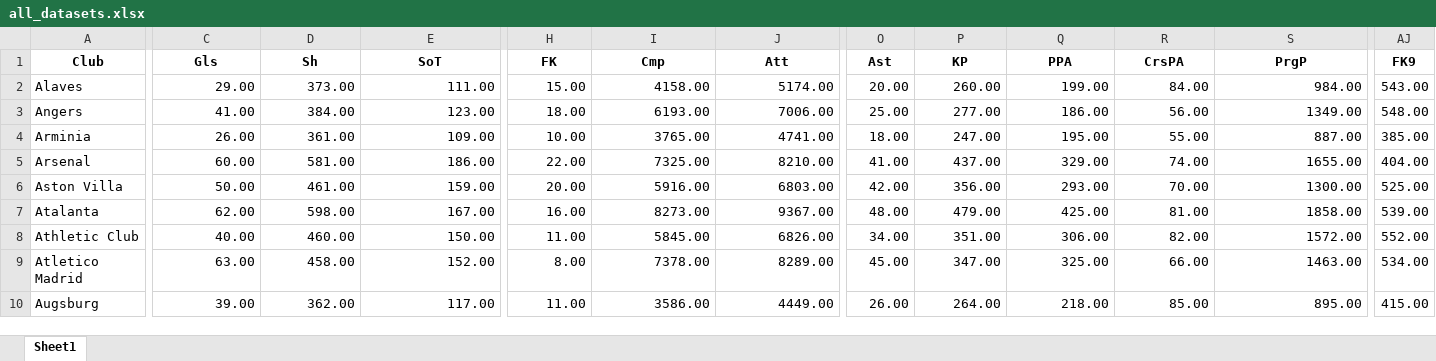
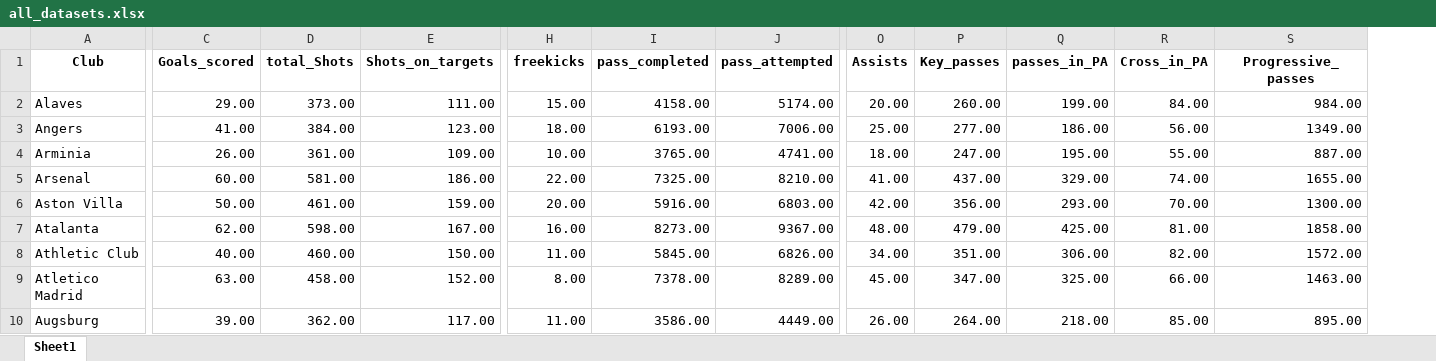
Before and after one commit to aprantosh/Intro-to-Grad-Research-Soccer-, an Excel workbook: all_datasets.xlsx, sheet Sheet1, drawn as a sheet; only a part is shown, gaps mark what is left out; values as stored, in another font and other column widths than the file's, no borders; table styles not drawn; the diff covers the shown part only; the diff names each change by its address in the sheet, - before the commit and + after, or states it on an @@ line.

```diff
--- a/all_datasets.xlsx (sheet Sheet1)
+++ b/all_datasets.xlsx (sheet Sheet1)
-column AJ (FK9), rows 2-10: 543.00 | 548.00 | 385.00 | 404.00 | 525.00 | 539.00 | 552.00 | 534.00 | 415.00
-C1: Gls
+C1: Goals_scored
-D1: Sh
+D1: total_Shots
-E1: SoT
+E1: Shots_on_targets
-H1: FK
+H1: freekicks
-I1: Cmp
+I1: pass_completed
-J1: Att
+J1: pass_attempted
-O1: Ast
+O1: Assists
-P1: KP
+P1: Key_passes
-Q1: PPA
+Q1: passes_in_PA
-R1: CrsPA
+R1: Cross_in_PA
-S1: PrgP
+S1: Progressive_passes
```
Also changed, not shown: 22 edited cells elsewhere in this sheet, 1 other file.
